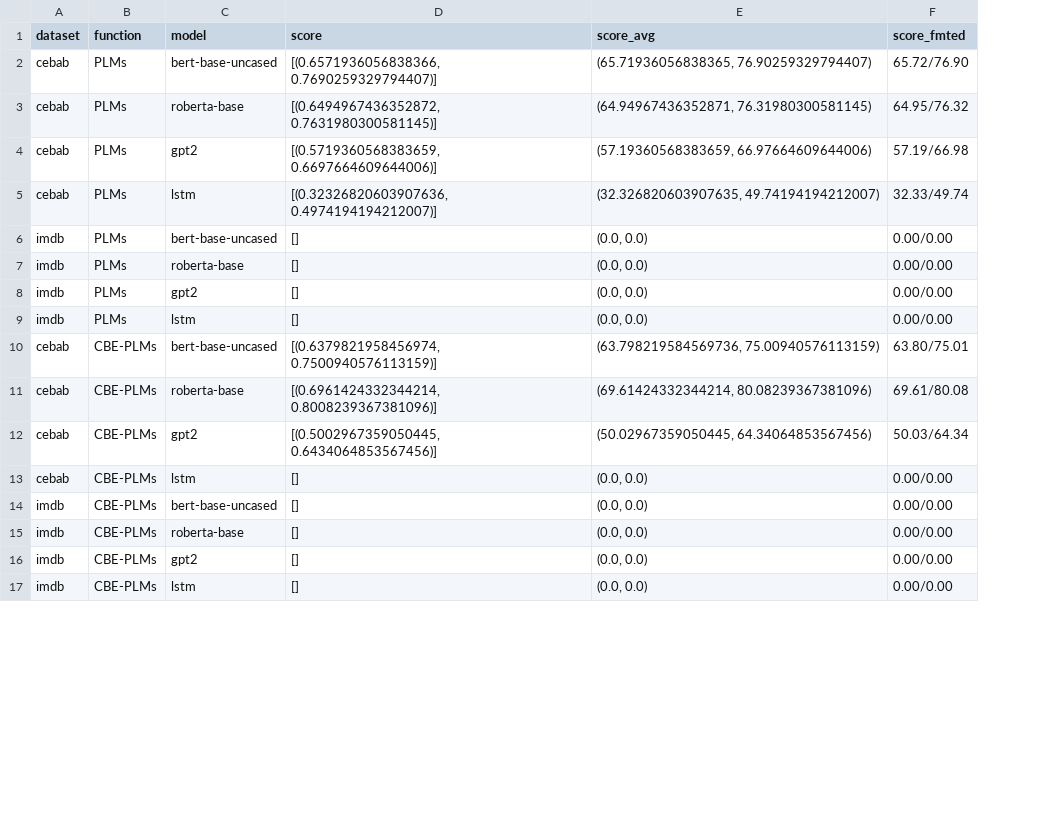
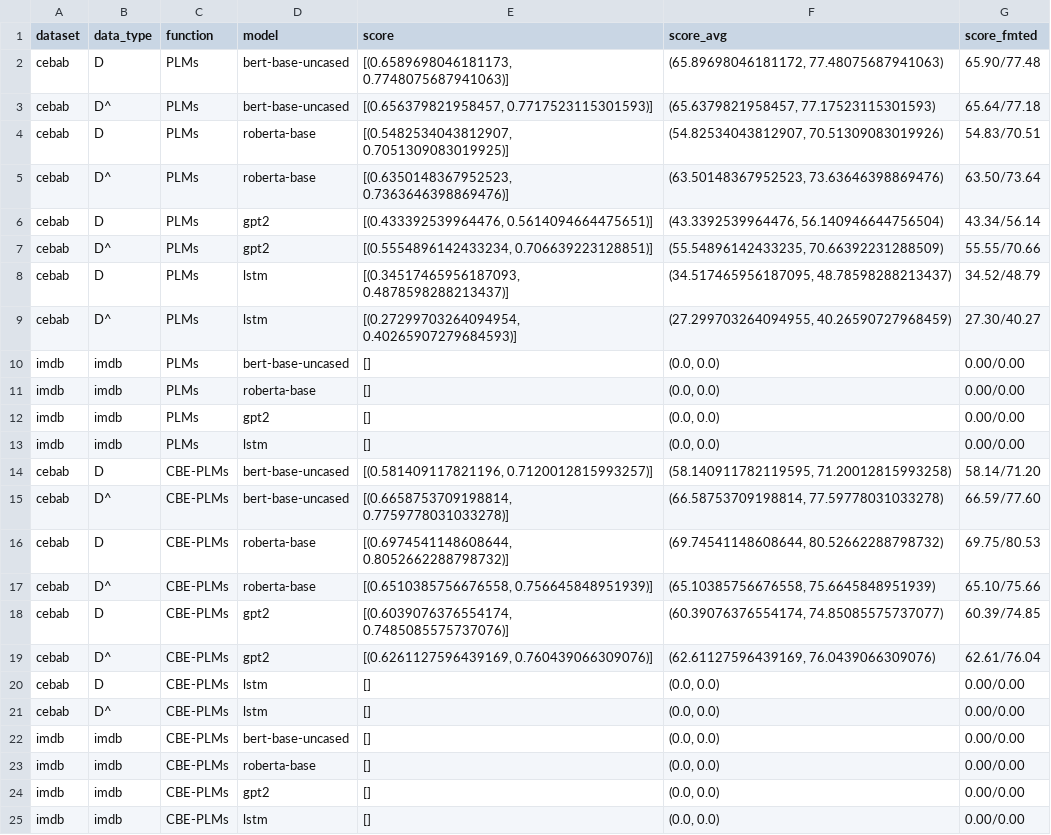
Before and after one commit to scott-f-zhang/CBM-NLP, a CSV file: main/result_test.csv, drawn as a sheet; only a part is shown; addresses are those after the commit; the diff covers the shown part only; the diff names each change by its address in the sheet, - before the commit and + after, or states it on an @@ line.

Commit message:
update result

```diff
--- a/main/result_test.csv
+++ b/main/result_test.csv
+column B (data_type), row 2: D; rows 5-6: D^ | D; row 8: D; rows 10-14: imdb | imdb | imdb | imdb | D; row 16: D; row 18: D; rows 21-25: D^ | imdb | imdb | imdb | imdb
-E2 (score): [(0.6571936056838366, 0.7690259329794407)]
+E2 (score): [(0.6589698046181173, 0.7748075687941063)]
-F2 (score_avg): (65.71936056838365, 76.90259329794407)
+F2 (score_avg): (65.89698046181172, 77.48075687941063)
-G2 (score_fmted): 65.72/76.90
+G2 (score_fmted): 65.90/77.48
+row 3: cebab | D^ | PLMs | bert-base-uncased | [(0.656379821958457, 0.7717523115301593)] | (65.6379821958457, 77.17523115301593) | 65.64/77.18
+row 4: cebab | D | PLMs | roberta-base | [(0.5482534043812907, 0.7051309083019925)] | (54.82534043812907, 70.51309083019926) | 54.83/70.51
-E5 (score): [(0.6494967436352872, 0.7631980300581145)]
+E5 (score): [(0.6350148367952523, 0.7363646398869476)]
-F5 (score_avg): (64.94967436352871, 76.31980300581145)
+F5 (score_avg): (63.50148367952523, 73.63646398869476)
-G5 (score_fmted): 64.95/76.32
+G5 (score_fmted): 63.50/73.64
-E6 (score): [(0.5719360568383659, 0.6697664609644006)]
+E6 (score): [(0.433392539964476, 0.5614094664475651)]
-F6 (score_avg): (57.19360568383659, 66.97664609644006)
+F6 (score_avg): (43.3392539964476, 56.140946644756504)
-G6 (score_fmted): 57.19/66.98
+G6 (score_fmted): 43.34/56.14
+row 7: cebab | D^ | PLMs | gpt2 | [(0.5554896142433234, 0.706639223128851)] | (55.54896142433235, 70.66392231288509) | 55.55/70.66
-E8 (score): [(0.32326820603907636, 0.4974194194212007)]
+E8 (score): [(0.34517465956187093, 0.4878598288213437)]
-F8 (score_avg): (32.326820603907635, 49.74194194212007)
+F8 (score_avg): (34.517465956187095, 48.78598288213437)
-G8 (score_fmted): 32.33/49.74
+G8 (score_fmted): 34.52/48.79
+row 9: cebab | D^ | PLMs | lstm | [(0.27299703264094954, 0.40265907279684593)] | (27.299703264094955, 40.26590727968459) | 27.30/40.27
-E14 (score): [(0.6379821958456974, 0.7500940576113159)]
+E14 (score): [(0.581409117821196, 0.7120012815993257)]
-F14 (score_avg): (63.798219584569736, 75.00940576113159)
+F14 (score_avg): (58.140911782119595, 71.20012815993258)
-G14 (score_fmted): 63.80/75.01
+G14 (score_fmted): 58.14/71.20
+row 15: cebab | D^ | CBE-PLMs | bert-base-uncased | [(0.6658753709198814, 0.7759778031033278)] | (66.58753709198814, 77.59778031033278) | 66.59/77.60
-E16 (score): [(0.6961424332344214, 0.8008239367381096)]
+E16 (score): [(0.6974541148608644, 0.8052662288798732)]
-F16 (score_avg): (69.61424332344214, 80.08239367381096)
+F16 (score_avg): (69.74541148608644, 80.52662288798732)
-G16 (score_fmted): 69.61/80.08
+G16 (score_fmted): 69.75/80.53
+row 17: cebab | D^ | CBE-PLMs | roberta-base | [(0.6510385756676558, 0.756645848951939)] | (65.10385756676558, 75.6645848951939) | 65.10/75.66
-E18 (score): [(0.5002967359050445, 0.6434064853567456)]
+E18 (score): [(0.6039076376554174, 0.7485085575737076)]
-F18 (score_avg): (50.02967359050445, 64.34064853567456)
+F18 (score_avg): (60.39076376554174, 74.85085575737077)
-G18 (score_fmted): 50.03/64.34
+G18 (score_fmted): 60.39/74.85
+row 19: cebab | D^ | CBE-PLMs | gpt2 | [(0.6261127596439169, 0.760439066309076)] | (62.61127596439169, 76.0439066309076) | 62.61/76.04
+row 20: cebab | D | CBE-PLMs | lstm | [] | (0.0, 0.0) | 0.00/0.00
```
Also changed, not shown: 2 added rows, 1 removed row and 13 edited cells elsewhere in this file.
